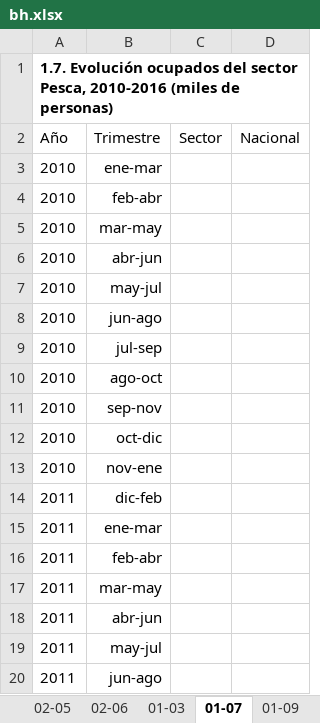
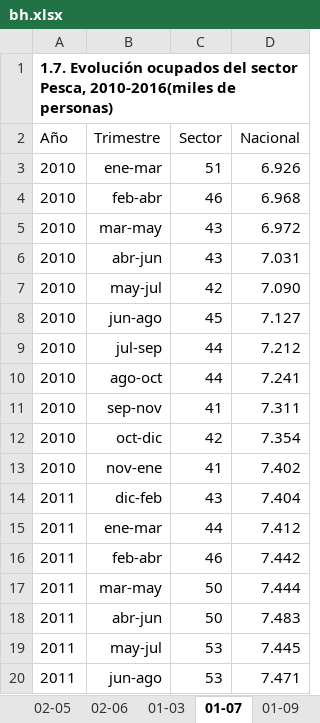
Before and after one commit to igutierrezm/OLN-ISN, an Excel workbook: data/cuadros/Pesca/bh.xlsx, sheet 01-07, drawn as a sheet; only a part is shown; values as stored, in another font and other column widths than the file's, no borders; the diff covers the shown part only; the diff names each change by its address in the sheet, - before the commit and + after, or states it on an @@ line.

Commit message:
Nuevas correcciones
-El cuadro 01-07 tenía como formato %9,0fc. Ahora es %15,0fc.
-El cuadro 05-02 usa una nueva definición de _mantuvo_empleo.
-El cuadro 05-05 todavía necesita la corrección del 05-05.
-El cuadro 05-11 tiene un pequeño problema de etiquetado.

```diff
--- a/data/cuadros/Pesca/bh.xlsx (sheet 01-07)
+++ b/data/cuadros/Pesca/bh.xlsx (sheet 01-07)
-A1 (Año): …sector Pesca, 2010-2016 (miles de personas)
+A1 (Año): …sector Pesca, 2010-2016(miles de personas)
-C3 (Sector): (empty)
+C3 (Sector): 51
-D3 (Nacional): (empty)
+D3 (Nacional): 6.926
-C4 (Sector): (empty)
+C4 (Sector): 46
-D4 (Nacional): (empty)
+D4 (Nacional): 6.968
-C5:C6 (Sector): (empty)
+C5:C6 (Sector): 43
-D5 (Nacional): (empty)
+D5 (Nacional): 6.972
-D6 (Nacional): (empty)
+D6 (Nacional): 7.031
-C7 (Sector): (empty)
+C7 (Sector): 42
-D7 (Nacional): (empty)
+D7 (Nacional): 7.090
-C8 (Sector): (empty)
+C8 (Sector): 45
-D8 (Nacional): (empty)
+D8 (Nacional): 7.127
-C9:C10 (Sector): (empty)
+C9:C10 (Sector): 44
-D9 (Nacional): (empty)
+D9 (Nacional): 7.212
-D10 (Nacional): (empty)
+D10 (Nacional): 7.241
-C11 (Sector): (empty)
+C11 (Sector): 41
-D11 (Nacional): (empty)
+D11 (Nacional): 7.311
-C12 (Sector): (empty)
+C12 (Sector): 42
-D12 (Nacional): (empty)
+D12 (Nacional): 7.354
-C13 (Sector): (empty)
+C13 (Sector): 41
-D13 (Nacional): (empty)
+D13 (Nacional): 7.402
-C14 (Sector): (empty)
+C14 (Sector): 43
-D14 (Nacional): (empty)
+D14 (Nacional): 7.404
-C15 (Sector): (empty)
+C15 (Sector): 44
-D15 (Nacional): (empty)
+D15 (Nacional): 7.412
-C16 (Sector): (empty)
+C16 (Sector): 46
-D16 (Nacional): (empty)
+D16 (Nacional): 7.442
-C17:C18 (Sector): (empty)
+C17:C18 (Sector): 50
-D17 (Nacional): (empty)
+D17 (Nacional): 7.444
-D18 (Nacional): (empty)
+D18 (Nacional): 7.483
-C19:C20 (Sector): (empty)
+C19:C20 (Sector): 53
-D19 (Nacional): (empty)
+D19 (Nacional): 7.445
-D20 (Nacional): (empty)
+D20 (Nacional): 7.471
```
Also changed, not shown: 128 edited cells elsewhere in this sheet, sheet 05-02, sheet 05-05, sheet 04-03, sheet 01-09, data/cuadros/Administración Pública/bh.xlsx, data/cuadros/Industria Manufacturera/bh.xlsx, 47 other files.
